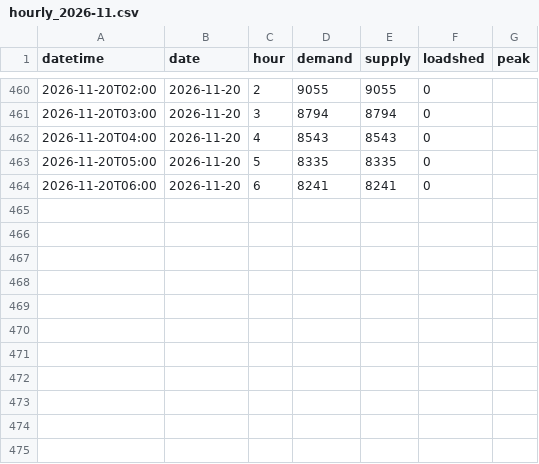
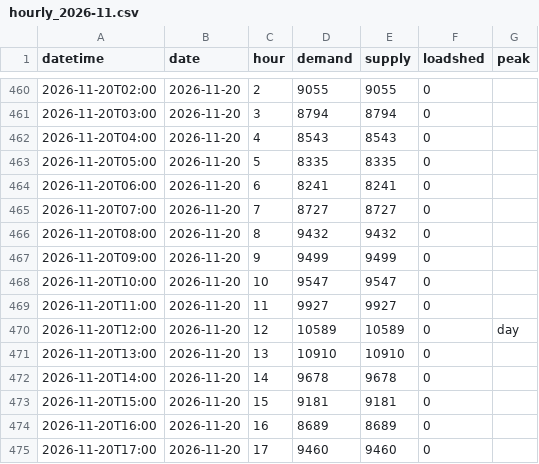
Before and after one commit to sushmit0109/prototype, a CSV file: electricity/raw/pgcb/hourly_2026-11.csv, drawn as a sheet; only a part is shown, gaps mark what is left out.

```diff
--- a/electricity/raw/pgcb/hourly_2026-11.csv
+++ b/electricity/raw/pgcb/hourly_2026-11.csv
@@ -464 +464,12 @@ datetime,date,hour,demand,supply,loadshed,peak
 2026-11-20T06:00,2026-11-20,6,8241,8241,0,
+2026-11-20T07:00,2026-11-20,7,8727,8727,0,
+2026-11-20T08:00,2026-11-20,8,9432,9432,0,
+2026-11-20T09:00,2026-11-20,9,9499,9499,0,
+2026-11-20T10:00,2026-11-20,10,9547,9547,0,
+2026-11-20T11:00,2026-11-20,11,9927,9927,0,
+2026-11-20T12:00,2026-11-20,12,10589,10589,0,day
+2026-11-20T13:00,2026-11-20,13,10910,10910,0,
+2026-11-20T14:00,2026-11-20,14,9678,9678,0,
+2026-11-20T15:00,2026-11-20,15,9181,9181,0,
+2026-11-20T16:00,2026-11-20,16,8689,8689,0,
+2026-11-20T17:00,2026-11-20,17,9460,9460,0,
```
Also changed, not shown: electricity/raw/erp/hourly_2026.csv, 19 other files.
